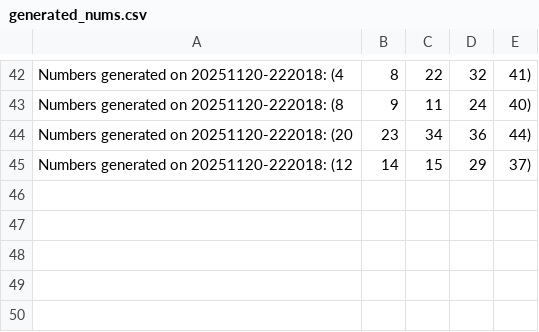
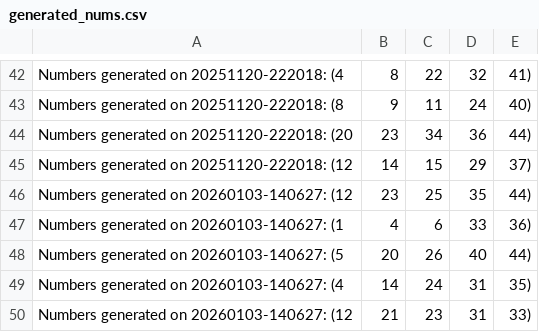
Before and after one commit to stevencorrea-chicago/sandbox, a CSV file: illinois_lottery/output/generated_nums.csv, drawn as a sheet; only a part is shown, gaps mark what is left out.

```diff
--- a/illinois_lottery/output/generated_nums.csv
+++ b/illinois_lottery/output/generated_nums.csv
@@ -45 +45,6 @@ Numbers generated on 20251120-222018:  (20, 23, 34, 36, 44)
 Numbers generated on 20251120-222018:  (12, 14, 15, 29, 37)
+Numbers generated on 20260103-140627:  (12, 23, 25, 35, 44)
+Numbers generated on 20260103-140627:  (1, 4, 6, 33, 36)
+Numbers generated on 20260103-140627:  (5, 20, 26, 40, 44)
+Numbers generated on 20260103-140627:  (4, 14, 24, 31, 35)
+Numbers generated on 20260103-140627:  (12, 21, 23, 31, 33)
```
Also changed, not shown: 29 other files.
